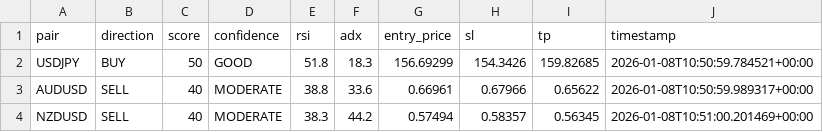
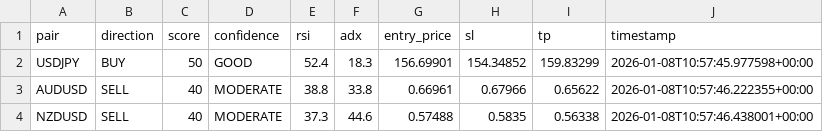
Before and after one commit to rahim-dotAI/forex-ai-models, a CSV file: signals.csv, drawn as a sheet.

```diff
--- a/signals.csv
+++ b/signals.csv
@@ -1,4 +1,4 @@
 pair,direction,score,confidence,rsi,adx,entry_price,sl,tp,timestamp
-USDJPY,BUY,50,GOOD,51.8,18.3,156.69299,154.3426,159.82685,2026-01-08T10:50:59.784521+00:00
-AUDUSD,SELL,40,MODERATE,38.8,33.6,0.66961,0.67966,0.65622,2026-01-08T10:50:59.989317+00:00
-NZDUSD,SELL,40,MODERATE,38.3,44.2,0.57494,0.58357,0.56345,2026-01-08T10:51:00.201469+00:00
+USDJPY,BUY,50,GOOD,52.4,18.3,156.69901,154.34852,159.83299,2026-01-08T10:57:45.977598+00:00
+AUDUSD,SELL,40,MODERATE,38.8,33.8,0.66961,0.67966,0.65622,2026-01-08T10:57:46.222355+00:00
+NZDUSD,SELL,40,MODERATE,37.3,44.6,0.57488,0.5835,0.56338,2026-01-08T10:57:46.438001+00:00
```
Also changed, not shown: 2 other files.
